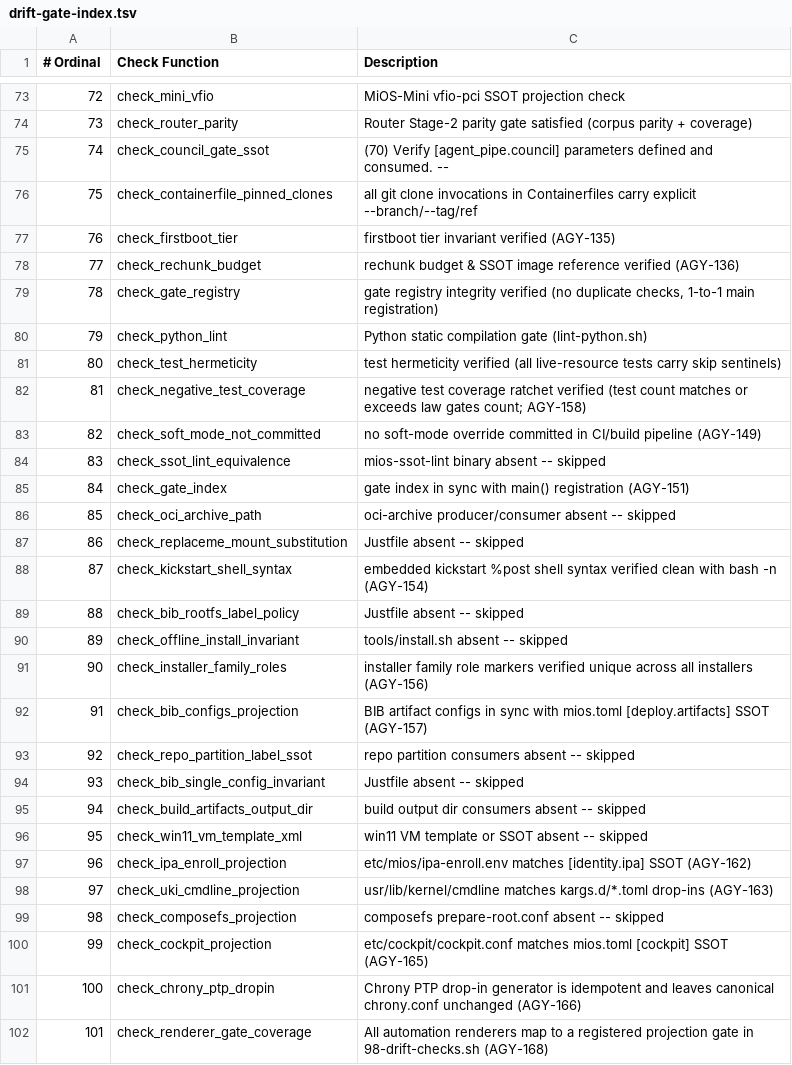
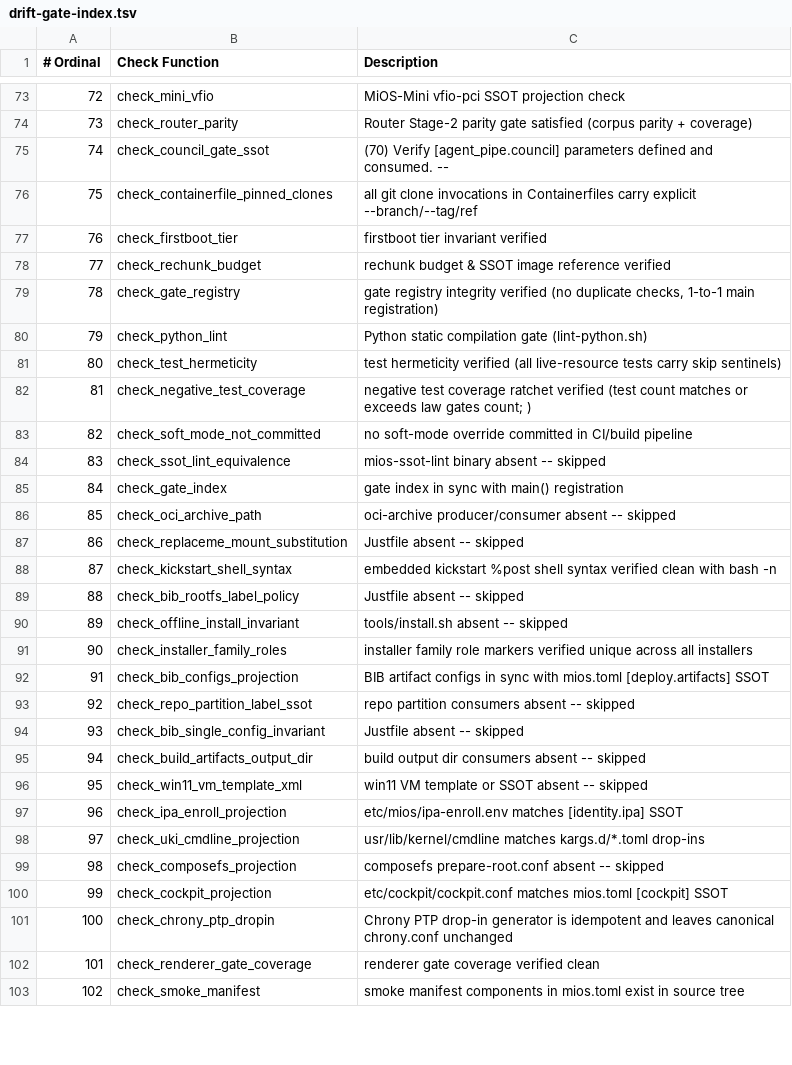
Before and after one commit to mios-dev/MiOS, a TSV file: usr/share/mios/reference/drift-gate-index.tsv, drawn as a sheet; only a part is shown, gaps mark what is left out; the diff covers the shown part only.

Commit message:
fix(ci): regenerate public surface manifest, update drift gate index, and sanitize log output tags

```diff
--- a/usr/share/mios/reference/drift-gate-index.tsv
+++ b/usr/share/mios/reference/drift-gate-index.tsv
@@ -76,4 +76,4 @@
 75	check_containerfile_pinned_clones	all git clone invocations in Containerfiles carry explicit --branch/--tag/ref
-76	check_firstboot_tier	firstboot tier invariant verified (AGY-135)
-77	check_rechunk_budget	rechunk budget & SSOT image reference verified (AGY-136)
+76	check_firstboot_tier	firstboot tier invariant verified
+77	check_rechunk_budget	rechunk budget & SSOT image reference verified
 78	check_gate_registry	gate registry integrity verified (no duplicate checks, 1-to-1 main registration)
@@ -81,13 +81,13 @@
 80	check_test_hermeticity	test hermeticity verified (all live-resource tests carry skip sentinels)
-81	check_negative_test_coverage	negative test coverage ratchet verified (test count matches or exceeds law gates count; AGY-158)
-82	check_soft_mode_not_committed	no soft-mode override committed in CI/build pipeline (AGY-149)
+81	check_negative_test_coverage	negative test coverage ratchet verified (test count matches or exceeds law gates count; )
+82	check_soft_mode_not_committed	no soft-mode override committed in CI/build pipeline
 83	check_ssot_lint_equivalence	mios-ssot-lint binary absent -- skipped
-84	check_gate_index	gate index in sync with main() registration (AGY-151)
+84	check_gate_index	gate index in sync with main() registration
 85	check_oci_archive_path	oci-archive producer/consumer absent -- skipped
 86	check_replaceme_mount_substitution	Justfile absent -- skipped
-87	check_kickstart_shell_syntax	embedded kickstart %post shell syntax verified clean with bash -n (AGY-154)
+87	check_kickstart_shell_syntax	embedded kickstart %post shell syntax verified clean with bash -n
 88	check_bib_rootfs_label_policy	Justfile absent -- skipped
 89	check_offline_install_invariant	tools/install.sh absent -- skipped
-90	check_installer_family_roles	installer family role markers verified unique across all installers (AGY-156)
-91	check_bib_configs_projection	BIB artifact configs in sync with mios.toml [deploy.artifacts] SSOT (AGY-157)
+90	check_installer_family_roles	installer family role markers verified unique across all installers
+91	check_bib_configs_projection	BIB artifact configs in sync with mios.toml [deploy.artifacts] SSOT
 92	check_repo_partition_label_ssot	repo partition consumers absent -- skipped
@@ -96,7 +96,8 @@
 95	check_win11_vm_template_xml	win11 VM template or SSOT absent -- skipped
-96	check_ipa_enroll_projection	etc/mios/ipa-enroll.env matches [identity.ipa] SSOT (AGY-162)
-97	check_uki_cmdline_projection	usr/lib/kernel/cmdline matches kargs.d/*.toml drop-ins (AGY-163)
+96	check_ipa_enroll_projection	etc/mios/ipa-enroll.env matches [identity.ipa] SSOT
+97	check_uki_cmdline_projection	usr/lib/kernel/cmdline matches kargs.d/*.toml drop-ins
 98	check_composefs_projection	composefs prepare-root.conf absent -- skipped
-99	check_cockpit_projection	etc/cockpit/cockpit.conf matches mios.toml [cockpit] SSOT (AGY-165)
-100	check_chrony_ptp_dropin	Chrony PTP drop-in generator is idempotent and leaves canonical chrony.conf unchanged (AGY-166)
-101	check_renderer_gate_coverage	All automation renderers map to a registered projection gate in 98-drift-checks.sh (AGY-168)
+99	check_cockpit_projection	etc/cockpit/cockpit.conf matches mios.toml [cockpit] SSOT
+100	check_chrony_ptp_dropin	Chrony PTP drop-in generator is idempotent and leaves canonical chrony.conf unchanged
+101	check_renderer_gate_coverage	renderer gate coverage verified clean
+102	check_smoke_manifest	smoke manifest components in mios.toml exist in source tree
```
Also changed, not shown: 5 added rows and 2 edited cells elsewhere in this file, 2 other files.
